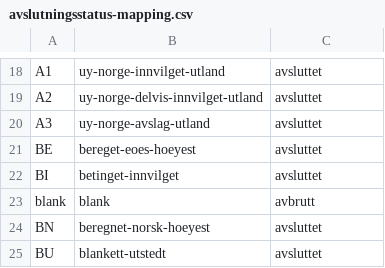
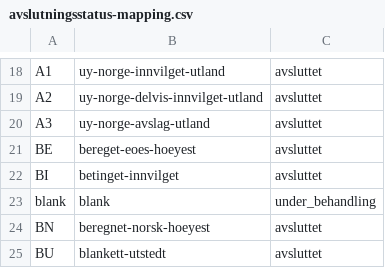
Before and after one commit to navikt/modia-soknadsstatus, a CSV file: apps/arena-infotrygd-soknadsstatus-transform/src/main/resources/avslutningsstatus-mapping.csv, drawn as a sheet; only a part is shown, gaps mark what is left out.

Commit message:
[KAIZEN-0] Blank status skal gi under behandling

```diff
--- a/apps/arena-infotrygd-soknadsstatus-transform/src/main/resources/avslutningsstatus-mapping.csv
+++ b/apps/arena-infotrygd-soknadsstatus-transform/src/main/resources/avslutningsstatus-mapping.csv
@@ -22,3 +22,3 @@ BE,bereget-eoes-hoeyest,avsluttet
 BI,betinget-innvilget,avsluttet
-blank,blank,avbrutt
+blank,blank,under_behandling
 BN,beregnet-norsk-hoeyest,avsluttet
```
Also changed, not shown: 3 other files.
